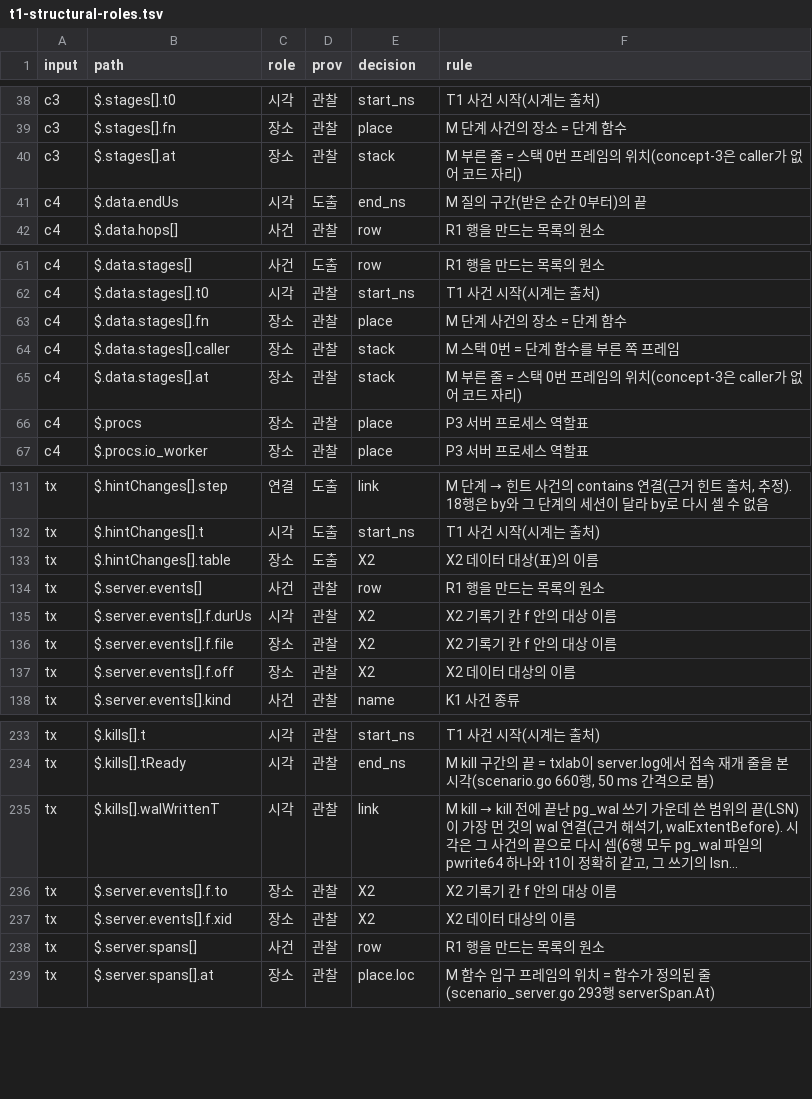
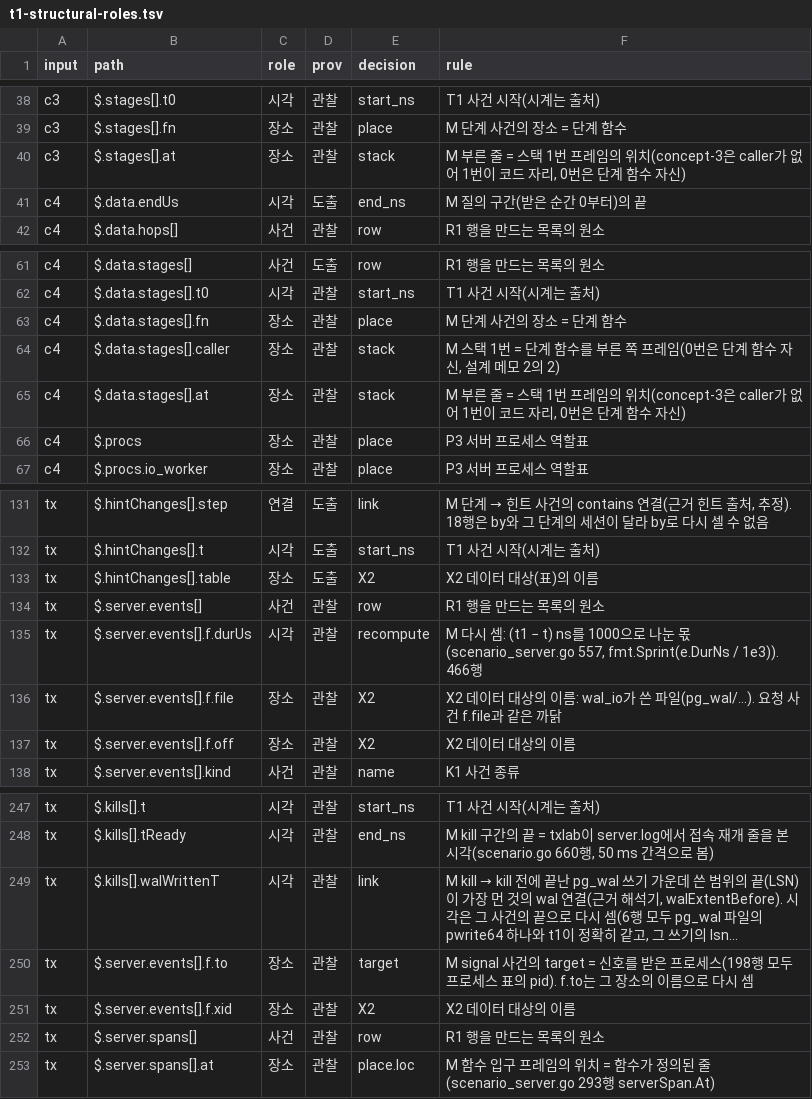
Before and after one commit to aimpugn/study, a TSV file: docs/works/evidence/learning-map-20261017/t1-structural-roles.tsv, drawn as a sheet; only a part is shown, gaps mark what is left out; long unchanged cells end in …; addresses are those after the commit; the diff covers the shown part only; the diff names each change by its address in the sheet, - before the commit and + after, or states it on an @@ line.

```diff
--- a/docs/works/evidence/learning-map-20261017/t1-structural-roles.tsv
+++ b/docs/works/evidence/learning-map-20261017/t1-structural-roles.tsv
-F40 (rule): …= 스택 0번 프레임의 위치(concept-3은 caller가 없어 코드 자리)
+F40 (rule): …= 스택 1번 프레임의 위치(concept-3은 caller가 없어 1번이 코드 자리, 0번은 단계 함수 자신)
-F64 (rule): M 스택 0번 = 단계 함수를 부른 쪽 프레임
+F64 (rule): M 스택 1번 = 단계 함수를 부른 쪽 프레임(0번은 단계 함수 자신, 설계 메모 2의 2)
-F65 (rule): …= 스택 0번 프레임의 위치(concept-3은 caller가 없어 코드 자리)
+F65 (rule): …= 스택 1번 프레임의 위치(concept-3은 caller가 없어 1번이 코드 자리, 0번은 단계 함수 자신)
-E135 (decision): X2
+E135 (decision): recompute
-F135 (rule): X2 기록기 칸 f 안의 대상 이름
+F135 (rule): M 다시 셈: (t1 − t) ns를 1000으로 나눈 몫(scenario_server.go 557, fmt.Sprint(e.DurNs / 1e3)). 466행
-F136 (rule): X2 기록기 칸 f 안의 대상 이름
+F136 (rule): X2 데이터 대상의 이름: wal_io가 쓴 파일(pg_wal/…). 요청 사건 f.file과 같은 까닭
-E250 (decision): X2
+E250 (decision): target
-F250 (rule): X2 기록기 칸 f 안의 대상 이름
+F250 (rule): M signal 사건의 target = 신호를 받은 프로세스(198행 모두 프로세스 표의 pid). f.to는 그 장소의 이름으로 다시 셈
```
Also changed, not shown: 22 added rows and 6 edited cells elsewhere in this file, 14 other files.
